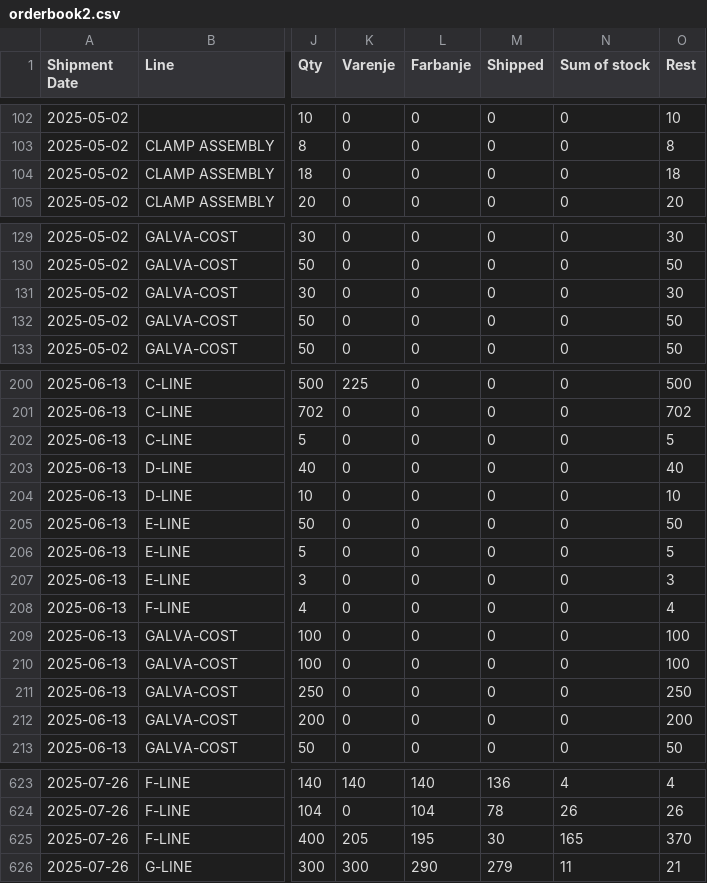
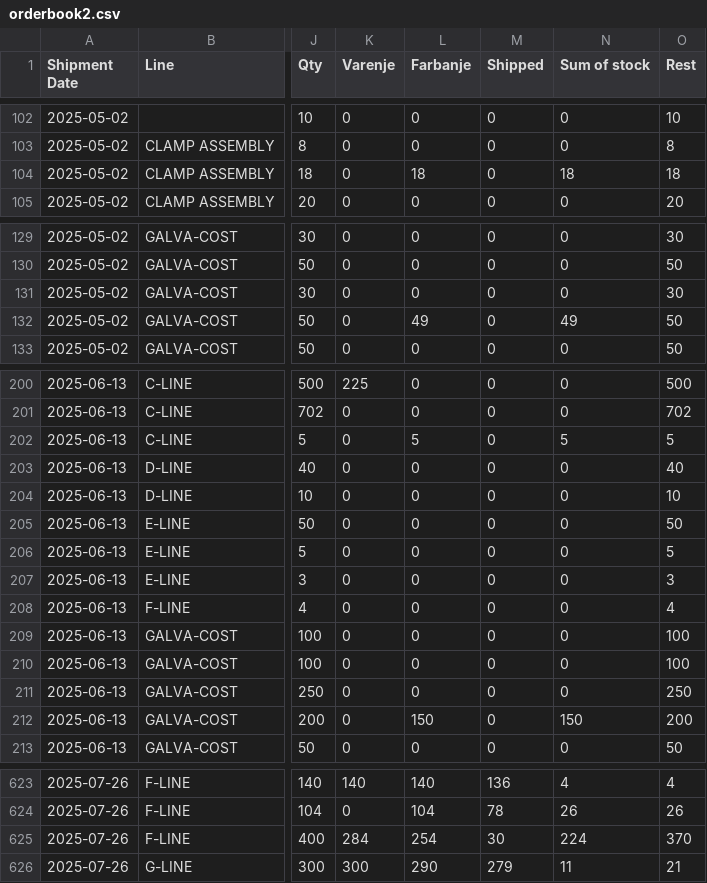
Before and after one commit to c4k120/testing, a CSV file: orderbook2.csv, drawn as a sheet; only a part is shown, gaps mark what is left out; the diff covers the shown part only; the diff names each change by its address in the sheet, - before the commit and + after, or states it on an @@ line.

```diff
--- a/orderbook2.csv
+++ b/orderbook2.csv
-L104 (Farbanje): 0
+L104 (Farbanje): 18
-N104 (Sum of stock): 0
+N104 (Sum of stock): 18
-L132 (Farbanje): 0
+L132 (Farbanje): 49
-N132 (Sum of stock): 0
+N132 (Sum of stock): 49
-L202 (Farbanje): 0
+L202 (Farbanje): 5
-N202 (Sum of stock): 0
+N202 (Sum of stock): 5
-L212 (Farbanje): 0
+L212 (Farbanje): 150
-N212 (Sum of stock): 0
+N212 (Sum of stock): 150
-K625 (Varenje): 205
+K625 (Varenje): 284
-L625 (Farbanje): 195
+L625 (Farbanje): 254
-N625 (Sum of stock): 165
+N625 (Sum of stock): 224
```
Also changed, not shown: 35 edited cells elsewhere in this file, master2.csv, sales.csv, 2 other files.
